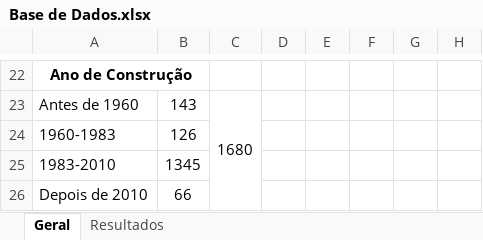
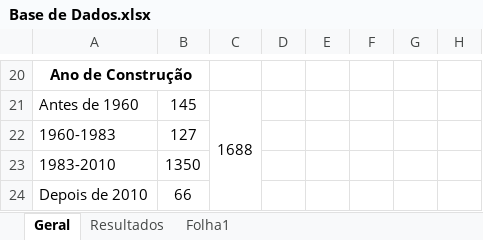
Before and after one commit to beatrizcn7/SAFENET-Bea, an Excel workbook: Base de Dados.xlsx, sheet Geral, drawn as a sheet; only a part is shown, gaps mark what is left out; values as stored, in another font and other column widths than the file's, no borders; addresses are those after the commit; the diff covers the shown part only; the diff names each change by its address in the sheet, - before the commit and + after, or states it on an @@ line.

```diff
--- a/Base de Dados.xlsx (sheet Geral)
+++ b/Base de Dados.xlsx (sheet Geral)
+sheet tab: Folha1
-B21: 143
+B21: 145
-C21: 1680
+C21: 1688
-B22: 126
+B22: 127
-B23: 1345
+B23: 1350
```
Also changed, not shown: 2 removed rows, 61 edited cells and merged cells elsewhere in this sheet, sheet Resultados, formulas that keep their value, Dados.xlsx, 30 other files.
